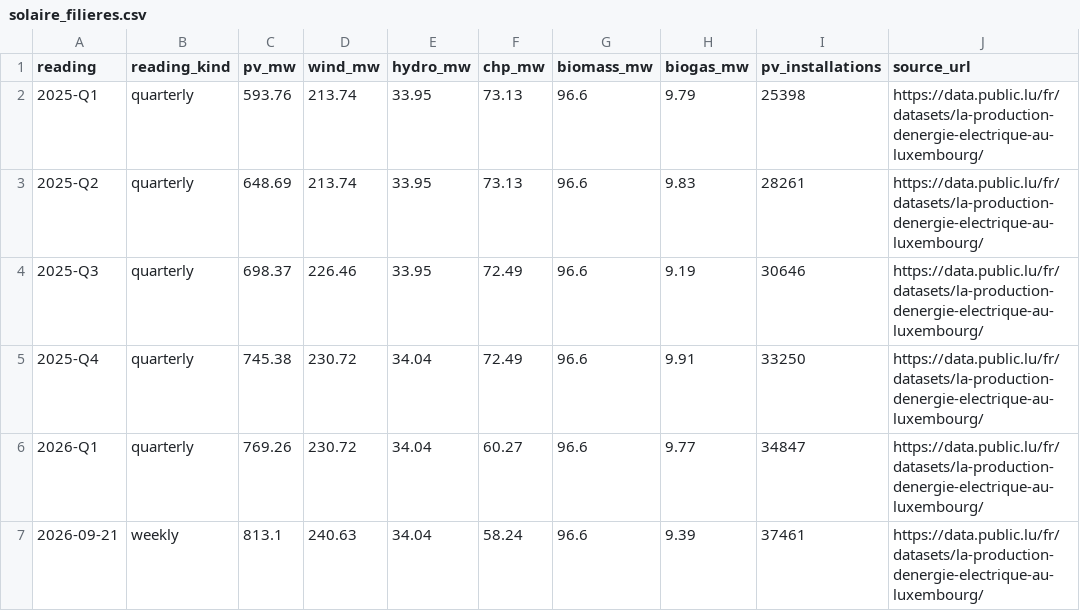
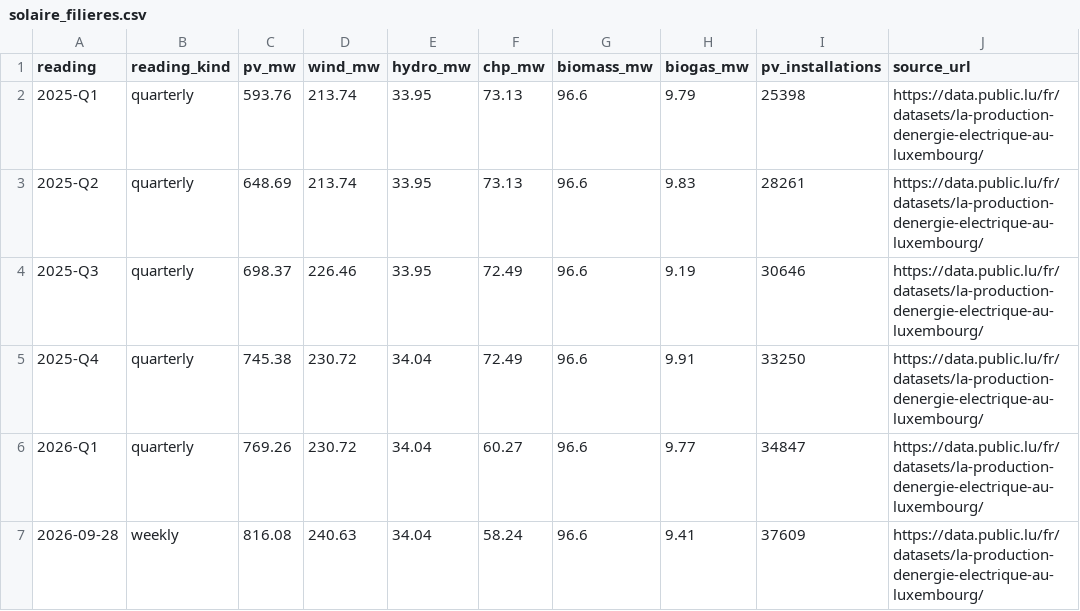
Before and after one commit to Sitraka17/lux-solaire, a CSV file: data/csv/solaire_filieres.csv, drawn as a sheet.

```diff
--- a/data/csv/solaire_filieres.csv
+++ b/data/csv/solaire_filieres.csv
@@ -6,2 +6,2 @@
 2026-Q1,quarterly,769.26,230.72,34.04,60.27,96.6,9.77,34847,https://data.public.lu/fr/datasets/la-production-denergie-electrique-au-luxembourg/
-2026-09-21,weekly,813.1,240.63,34.04,58.24,96.6,9.39,37461,https://data.public.lu/fr/datasets/la-production-denergie-electrique-au-luxembourg/
+2026-09-28,weekly,816.08,240.63,34.04,58.24,96.6,9.41,37609,https://data.public.lu/fr/datasets/la-production-denergie-electrique-au-luxembourg/
```
Also changed, not shown: data/csv/solaire_cantons.csv, data/csv/solaire_communes.csv, 13 other files.
